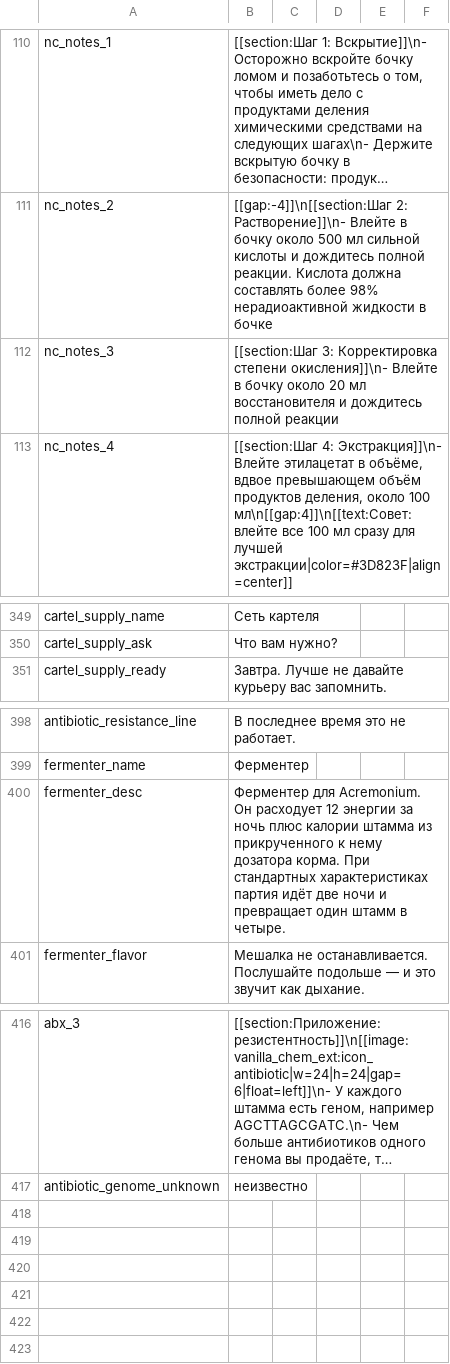
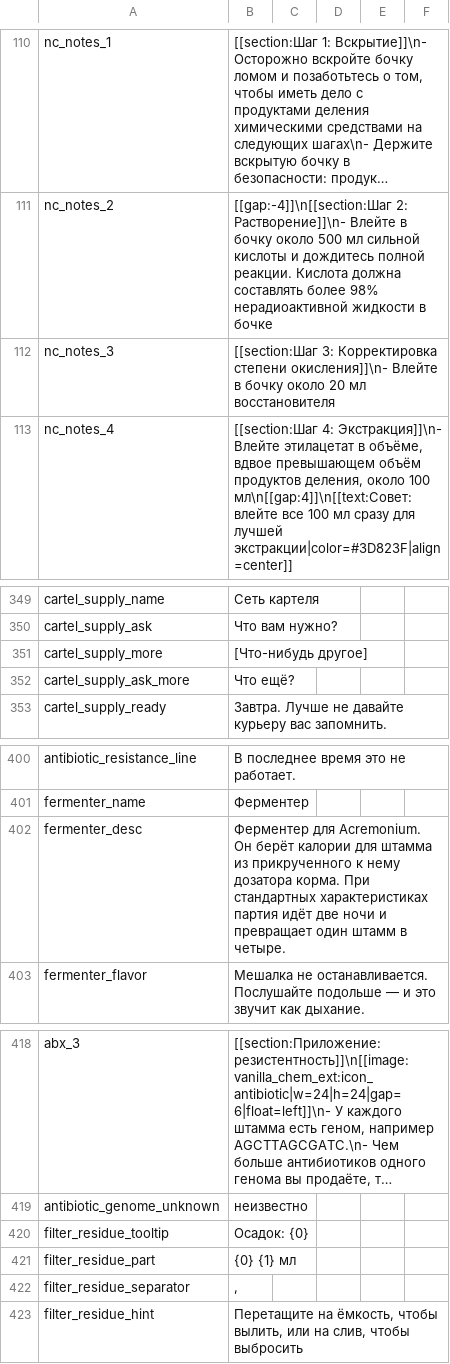
Before and after one commit to MissedHeart/Vanilla_Chemistry_Expansion, a CSV file: Localization/ru.csv, drawn as a sheet; only a part is shown, gaps mark what is left out; long unchanged cells end in …; addresses are those after the commit; the diff names each change by its address in the sheet, - before the commit and + after, or states it on an @@ line.

```diff
--- a/Localization/ru.csv
+++ b/Localization/ru.csv
-B112: …мл восстановителя и дождитесь полной реакции
+B112: …мл восстановителя
+row 351: cartel_supply_more | [Что-нибудь другое]
+row 352: cartel_supply_ask_more | Что ещё?
-B402: …Acremonium. Он расходует 12 энергии за ночь плюс калории штамма из…
+B402: …Acremonium. Он берёт калории для штамма из…
+row 420: filter_residue_tooltip | Осадок: {0}
+row 421: filter_residue_part | {0} {1} мл
+row 422: filter_residue_separator | ,
+row 423: filter_residue_hint | Перетащите на ёмкость, чтобы вылить, или на слив, чтобы выбросить
```
Also changed, not shown: Localization/en.csv, Localization/zh.csv, 8 other files.
